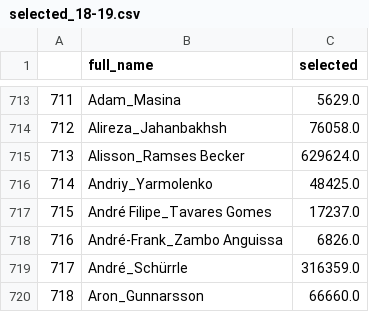
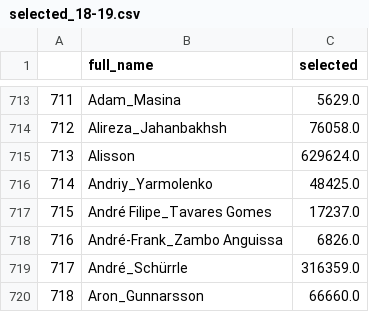
Before and after one commit to colinpbowen/fantasy-RL, a CSV file: selected_18-19.csv, drawn as a sheet; only a part is shown, gaps mark what is left out.

Commit message:
Update Allison Ramses to Alisson

```diff
--- a/selected_18-19.csv
+++ b/selected_18-19.csv
@@ -714,3 +714,3 @@
 712,Alireza_Jahanbakhsh,76058.0
-713,Alisson_Ramses Becker,629624.0
+713,Alisson,629624.0
 714,Andriy_Yarmolenko,48425.0
```
